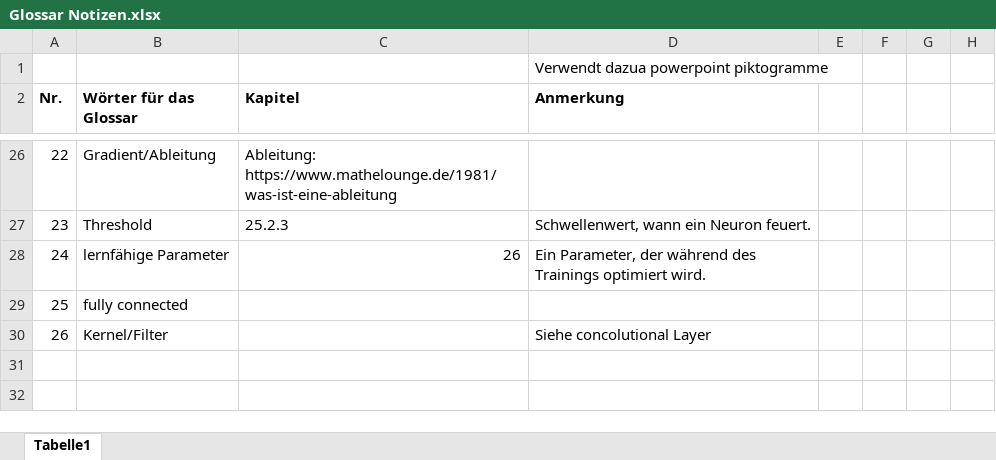
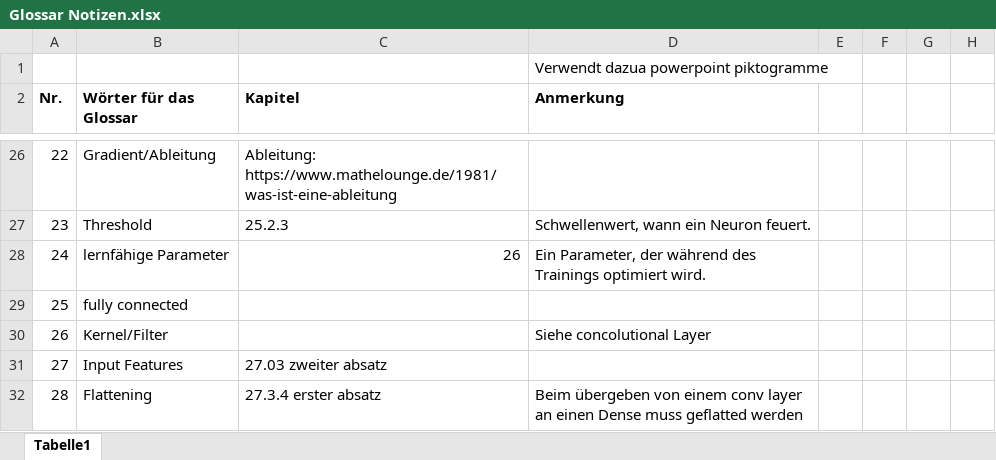
Before and after one commit to Duskfen/Duskfen_Allgemeine_Dokumente, an Excel workbook: Maschinelles Lernen/Glossar Notizen.xlsx, sheet Tabelle1, drawn as a sheet; only a part is shown, gaps mark what is left out; values as stored, in another font and other column widths than the file's, no borders; the diff names each change by its address in the sheet, - before the commit and + after, or states it on an @@ line.

```diff
--- a/Maschinelles Lernen/Glossar Notizen.xlsx (sheet Tabelle1)
+++ b/Maschinelles Lernen/Glossar Notizen.xlsx (sheet Tabelle1)
+row 31: 27 | Input Features | 27.03 zweiter absatz
+row 32: 28 | Flattening | 27.3.4 erster absatz | Beim übergeben von einem conv layer an einen Dense muss geflatted werden
```
Also changed, not shown: 1 other file.
